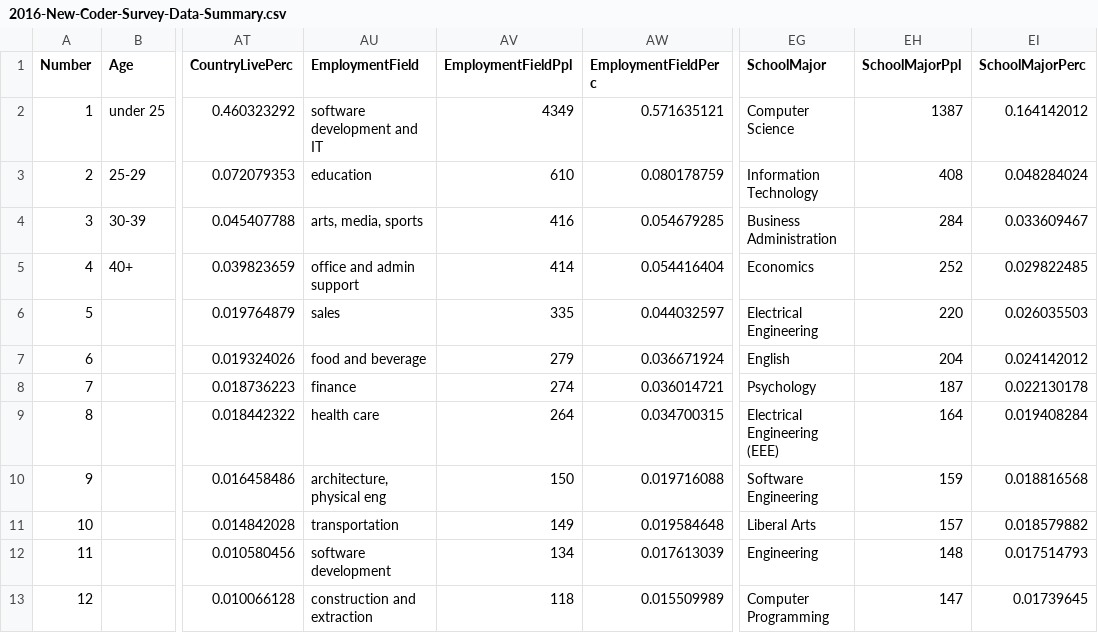
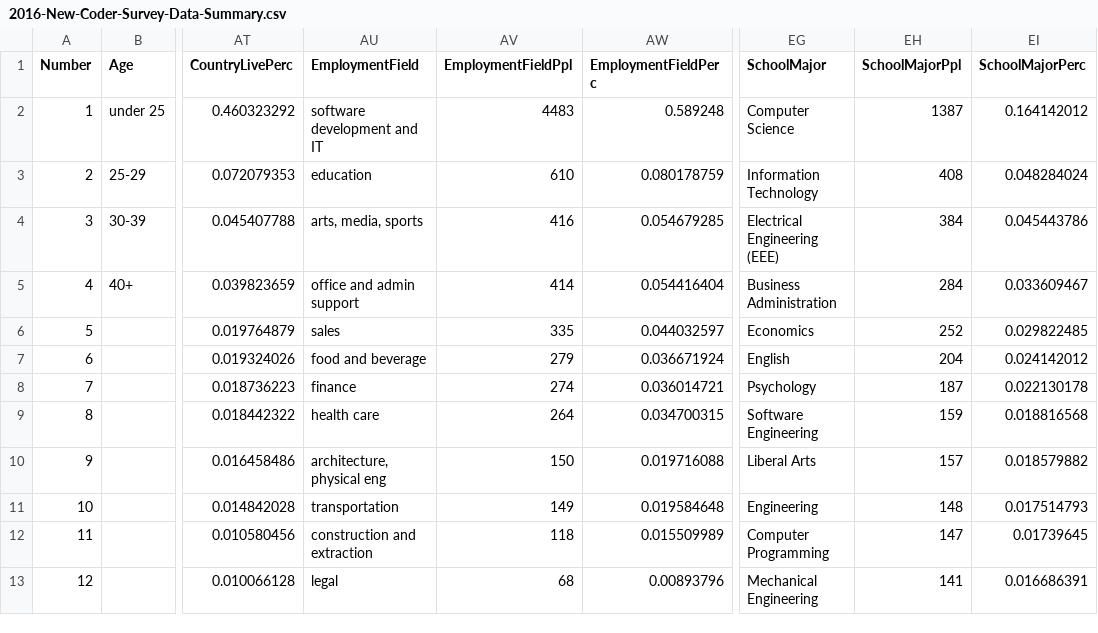
Before and after one commit to freeCodeCamp/2016-new-coder-survey, a CSV file: data/2016-New-Coder-Survey-Data-Summary.csv, drawn as a sheet; only a part is shown, gaps mark what is left out; the diff covers the shown part only; the diff names each change by its address in the sheet, - before the commit and + after, or states it on an @@ line.

```diff
--- a/data/2016-New-Coder-Survey-Data-Summary.csv
+++ b/data/2016-New-Coder-Survey-Data-Summary.csv
-AV2 (EmploymentFieldPpl): 4349
+AV2 (EmploymentFieldPpl): 4483
-AW2 (EmploymentFieldPerc): 0.571635121
+AW2 (EmploymentFieldPerc): 0.589248
-EG4 (SchoolMajor): Business Administration
+EG4 (SchoolMajor): Electrical Engineering (EEE)
-EH4 (SchoolMajorPpl): 284
+EH4 (SchoolMajorPpl): 384
-EI4 (SchoolMajorPerc): 0.033609467
+EI4 (SchoolMajorPerc): 0.045443786
-EG5 (SchoolMajor): Economics
+EG5 (SchoolMajor): Business Administration
-EH5 (SchoolMajorPpl): 252
+EH5 (SchoolMajorPpl): 284
-EI5 (SchoolMajorPerc): 0.029822485
+EI5 (SchoolMajorPerc): 0.033609467
-EG6 (SchoolMajor): Electrical Engineering
+EG6 (SchoolMajor): Economics
-EH6 (SchoolMajorPpl): 220
+EH6 (SchoolMajorPpl): 252
-EI6 (SchoolMajorPerc): 0.026035503
+EI6 (SchoolMajorPerc): 0.029822485
-EG9 (SchoolMajor): Electrical Engineering (EEE)
+EG9 (SchoolMajor): Software Engineering
-EH9 (SchoolMajorPpl): 164
+EH9 (SchoolMajorPpl): 159
-EI9 (SchoolMajorPerc): 0.019408284
+EI9 (SchoolMajorPerc): 0.018816568
-EG10 (SchoolMajor): Software Engineering
+EG10 (SchoolMajor): Liberal Arts
-EH10 (SchoolMajorPpl): 159
+EH10 (SchoolMajorPpl): 157
-EI10 (SchoolMajorPerc): 0.018816568
+EI10 (SchoolMajorPerc): 0.018579882
-EG11 (SchoolMajor): Liberal Arts
+EG11 (SchoolMajor): Engineering
-EH11 (SchoolMajorPpl): 157
+EH11 (SchoolMajorPpl): 148
-EI11 (SchoolMajorPerc): 0.018579882
+EI11 (SchoolMajorPerc): 0.017514793
-AU12 (EmploymentField): software development
+AU12 (EmploymentField): construction and extraction
-AV12 (EmploymentFieldPpl): 134
+AV12 (EmploymentFieldPpl): 118
-AW12 (EmploymentFieldPerc): 0.017613039
+AW12 (EmploymentFieldPerc): 0.015509989
-EG12 (SchoolMajor): Engineering
+EG12 (SchoolMajor): Computer Programming
-EH12 (SchoolMajorPpl): 148
+EH12 (SchoolMajorPpl): 147
-EI12 (SchoolMajorPerc): 0.017514793
+EI12 (SchoolMajorPerc): 0.01739645
-AU13 (EmploymentField): construction and extraction
+AU13 (EmploymentField): legal
-AV13 (EmploymentFieldPpl): 118
+AV13 (EmploymentFieldPpl): 68
-AW13 (EmploymentFieldPerc): 0.015509989
+AW13 (EmploymentFieldPerc): 0.00893796
-EG13 (SchoolMajor): Computer Programming
+EG13 (SchoolMajor): Mechanical Engineering
-EH13 (SchoolMajorPpl): 147
+EH13 (SchoolMajorPpl): 141
-EI13 (SchoolMajorPerc): 0.01739645
+EI13 (SchoolMajorPerc): 0.016686391
```
Also changed, not shown: 15 edited cells elsewhere in this file, 5 other files.
